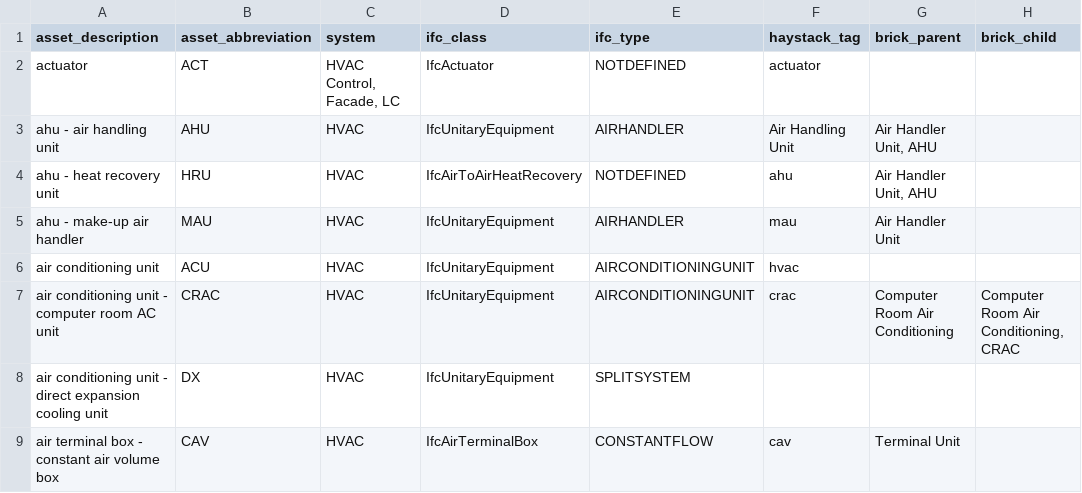
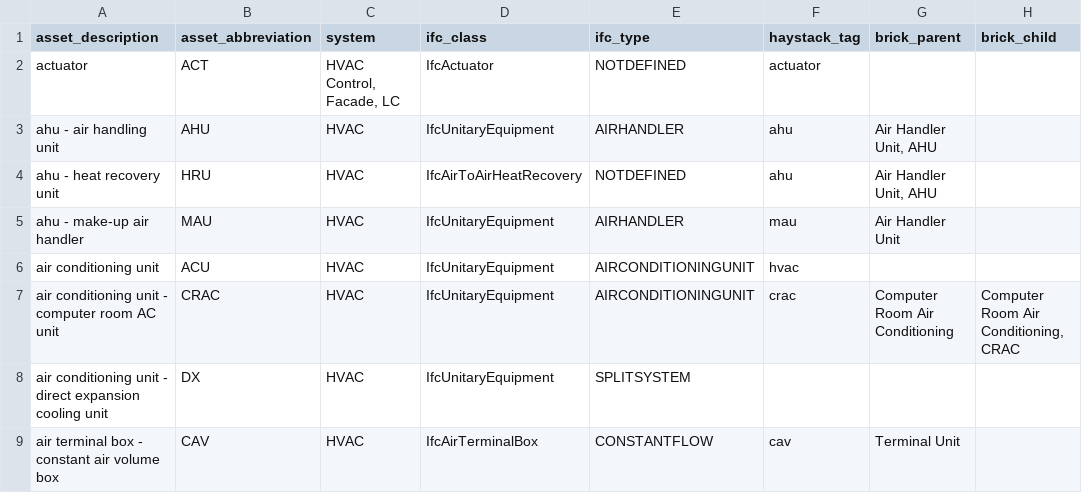
Before and after one commit to theodi/BDNS, a CSV file: BDNS_Abbreviations_Register.csv, drawn as a sheet; only a part is shown; the diff names each change by its address in the sheet, - before the commit and + after, or states it on an @@ line.

Commit message:
ahu

```diff
--- a/BDNS_Abbreviations_Register.csv
+++ b/BDNS_Abbreviations_Register.csv
-F3 (haystack_tag): Air Handling Unit
+F3 (haystack_tag): ahu
```
